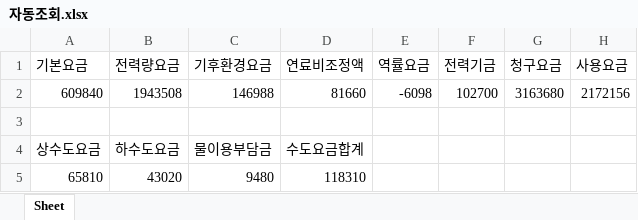
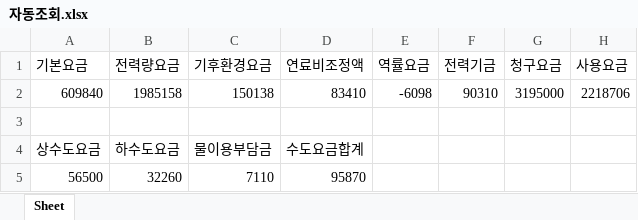
Before and after one commit to iraboo/selim, an Excel workbook: 자동조회.xlsx, sheet Sheet, drawn as a sheet; values as stored, in another font and other column widths than the file's, no borders; charts and pictures not drawn; removed rows and columns are numbered as before the commit, all else as after; the diff names each change by its address in the sheet, - before the commit and + after, or states it on an @@ line.

```diff
--- a/자동조회.xlsx (sheet Sheet)
+++ b/자동조회.xlsx (sheet Sheet)
-B2 (전력량요금): 1943508
+B2 (전력량요금): 1985158
-C2 (기후환경요금): 146988
+C2 (기후환경요금): 150138
-D2 (연료비조정액): 81660
+D2 (연료비조정액): 83410
-F2 (전력기금): 102700
+F2 (전력기금): 90310
-G2 (청구요금): 3163680
+G2 (청구요금): 3195000
-H2 (사용요금): 2172156
+H2 (사용요금): 2218706
-row 5: 65810 | 43020 | 9480 | 118310
+row 5: 56500 | 32260 | 7110 | 95870
```
Also changed, not shown: charts or pictures, 12 other files.
